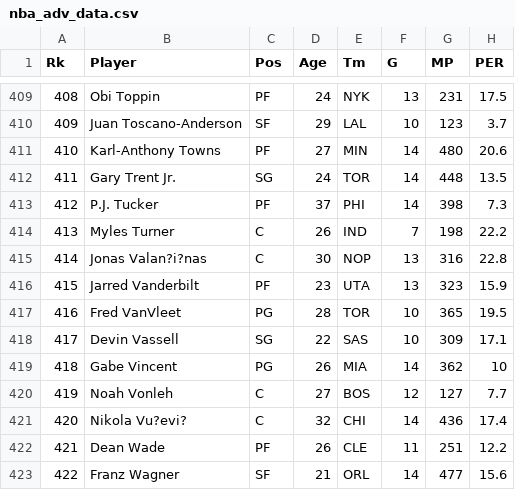
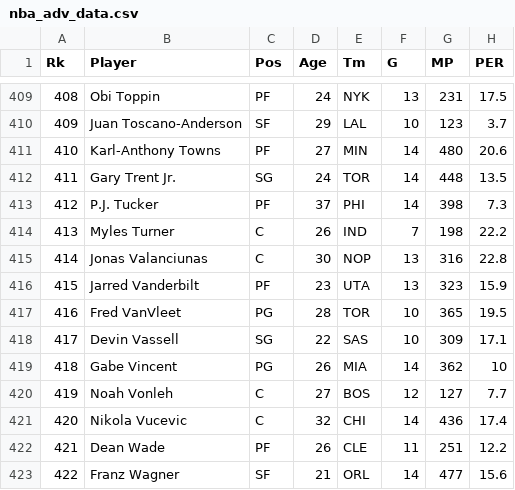
Before and after one commit to Dryheap/Dryheap.github.io, a CSV file: nba_adv_data.csv, drawn as a sheet; only a part is shown, gaps mark what is left out; the diff covers the shown part only; the diff names each change by its address in the sheet, - before the commit and + after, or states it on an @@ line.

```diff
--- a/nba_adv_data.csv
+++ b/nba_adv_data.csv
-B415 (Player): Jonas Valan?i?nas
+B415 (Player): Jonas Valanciunas
-B421 (Player): Nikola Vu?evi?
+B421 (Player): Nikola Vucevic
```
Also changed, not shown: 12 edited cells elsewhere in this file.
